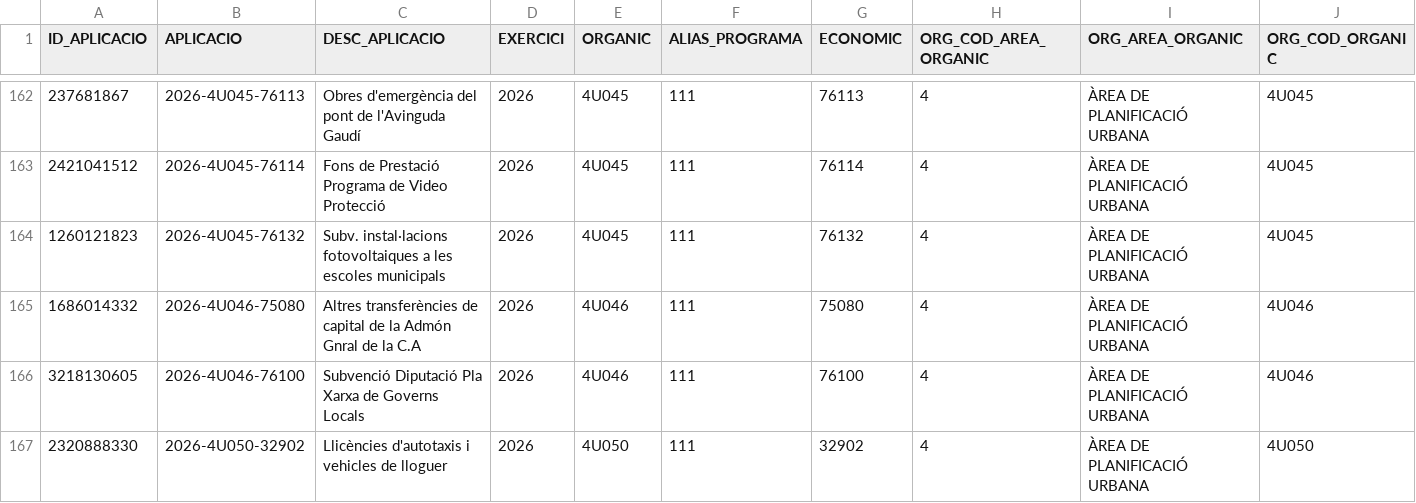
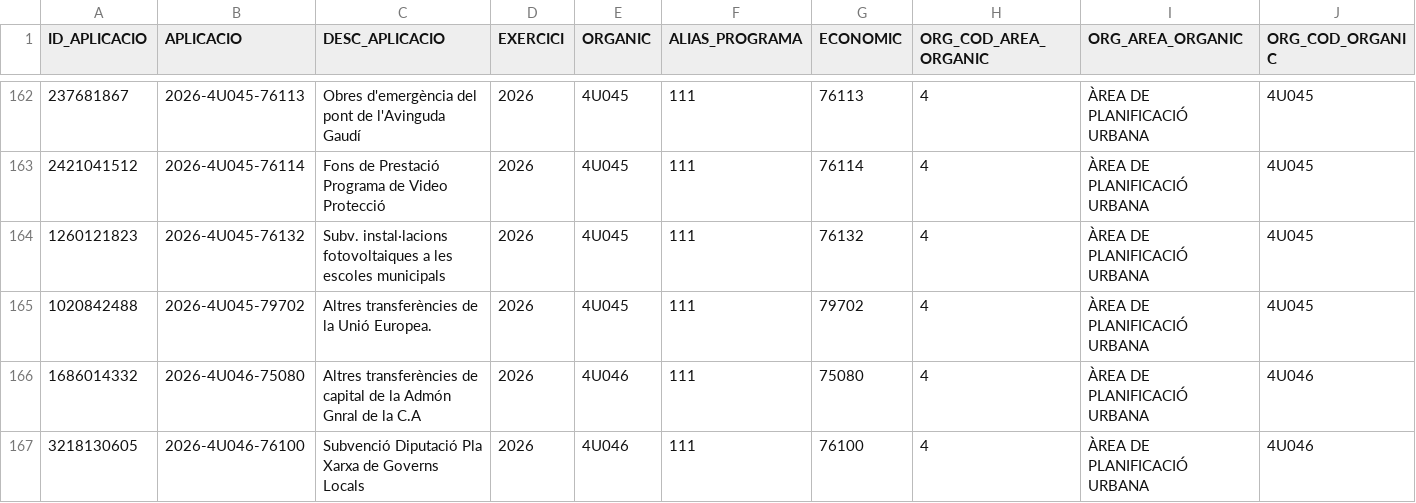
Before and after one commit to ajrubi/opendata, a CSV file: datasets/csv/economia_pressupost_ingressos.csv, drawn as a sheet; only a part is shown, gaps mark what is left out; the shorter side is filled out with more unchanged rows; rows hold the shown columns only; the diff names each change by its address in the sheet, - before the commit and + after, or states it on an @@ line.

```diff
--- a/datasets/csv/economia_pressupost_ingressos.csv
+++ b/datasets/csv/economia_pressupost_ingressos.csv
+row 165: 1020842488 | 2026-4U045-79702 | Altres transferències de la Unió Europea. | 2026 | 4U045 | 111 | 79702 | 4 | ÀREA DE PLANIFICACIÓ URBANA | 4U045
```
Also changed, not shown: datasets/csv/economia_contractes_menors.csv, datasets/csv/hisenda/contractes_menors.csv, 46 other files.
